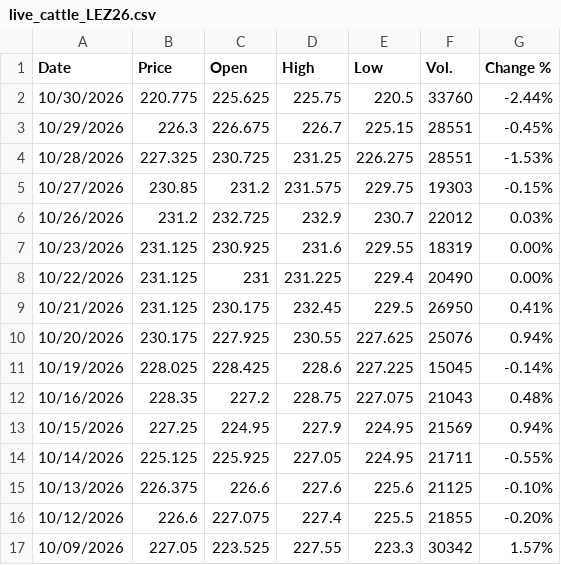
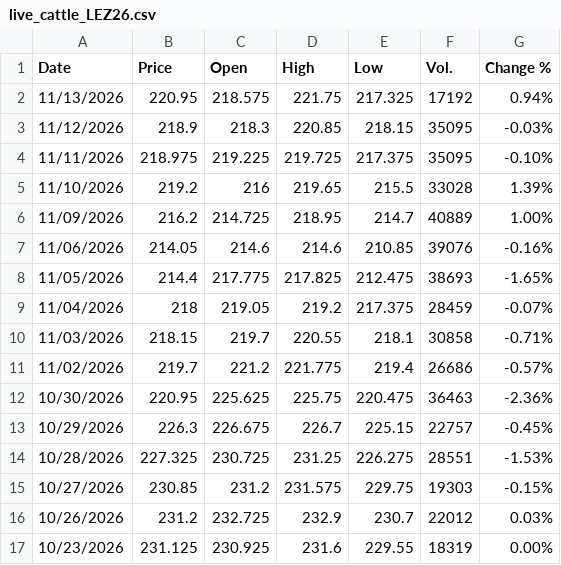
Before and after one commit to jfinfer1/lakefront-briefings, a CSV file: history/live_cattle_LEZ26.csv, drawn as a sheet; only a part is shown; the shorter side is filled out with more unchanged rows.

```diff
--- a/history/live_cattle_LEZ26.csv
+++ b/history/live_cattle_LEZ26.csv
@@ -1,4 +1,14 @@
 "Date","Price","Open","High","Low","Vol.","Change %"
-"10/30/2026","220.775","225.625","225.75","220.5","33760","-2.44%"
-"10/29/2026","226.3","226.675","226.7","225.15","28551","-0.45%"
+"11/13/2026","220.95","218.575","221.75","217.325","17192","0.94%"
+"11/12/2026","218.9","218.3","220.85","218.15","35095","-0.03%"
+"11/11/2026","218.975","219.225","219.725","217.375","35095","-0.10%"
+"11/10/2026","219.2","216","219.65","215.5","33028","1.39%"
+"11/09/2026","216.2","214.725","218.95","214.7","40889","1.00%"
+"11/06/2026","214.05","214.6","214.6","210.85","39076","-0.16%"
+"11/05/2026","214.4","217.775","217.825","212.475","38693","-1.65%"
+"11/04/2026","218","219.05","219.2","217.375","28459","-0.07%"
+"11/03/2026","218.15","219.7","220.55","218.1","30858","-0.71%"
+"11/02/2026","219.7","221.2","221.775","219.4","26686","-0.57%"
+"10/30/2026","220.95","225.625","225.75","220.475","36463","-2.36%"
+"10/29/2026","226.3","226.675","226.7","225.15","22757","-0.45%"
 "10/28/2026","227.325","230.725","231.25","226.275","28551","-1.53%"
```
Also changed, not shown: history/feeder_cattle_GFF27.csv, history/lean_hogs_HEZ26.csv, 2 other files.
